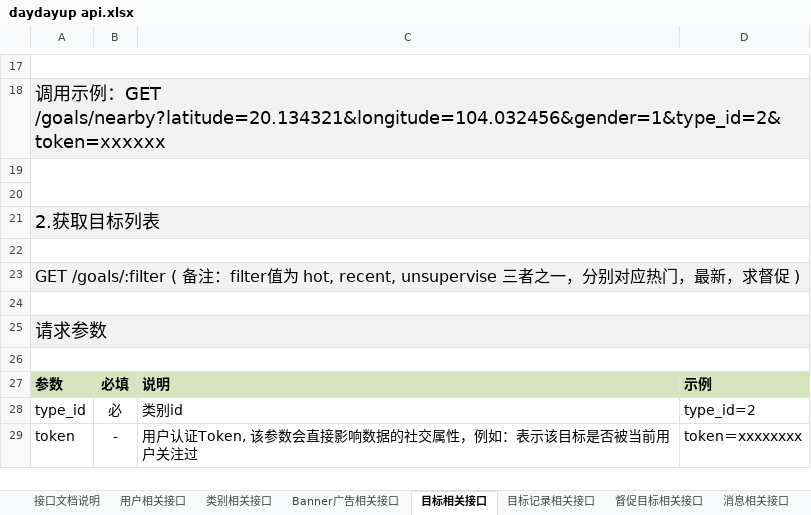
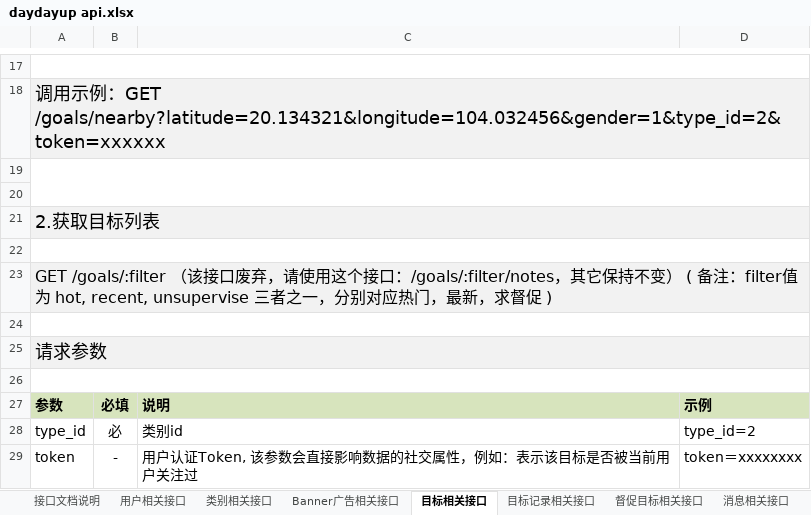
Before and after one commit to tomwey/daydayup, an Excel workbook: daydayup api.xlsx, sheet 目标相关接口, drawn as a sheet; only a part is shown, gaps mark what is left out; values as stored, in another font and other column widths than the file's, no borders; the diff names each change by its address in the sheet, - before the commit and + after, or states it on an @@ line.

```diff
--- a/daydayup api.xlsx (sheet 目标相关接口)
+++ b/daydayup api.xlsx (sheet 目标相关接口)
-A23: GET /goals/:filter ( 备注：…
+A23: GET /goals/:filter （该接口废弃，请使用这个接口：/goals/:filter/notes，其它保持不变） ( 备注：…
```
Also changed, not shown: 3 other files.
